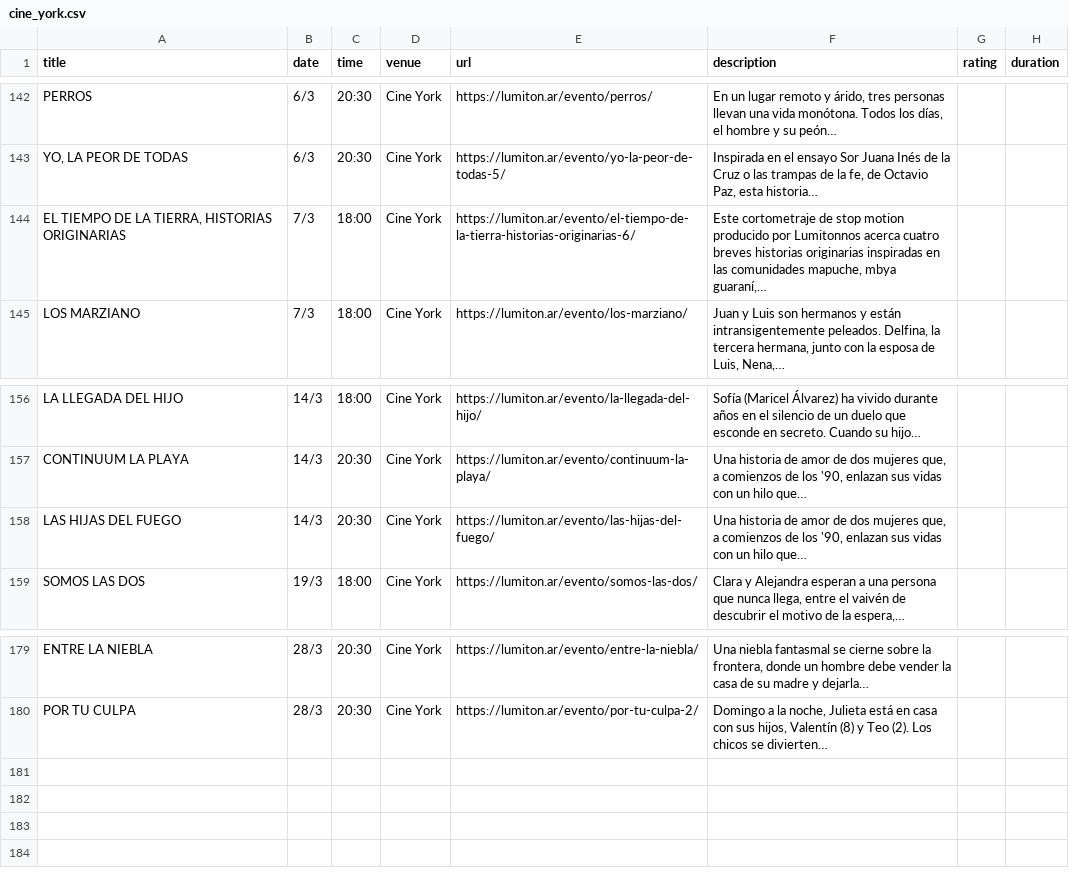
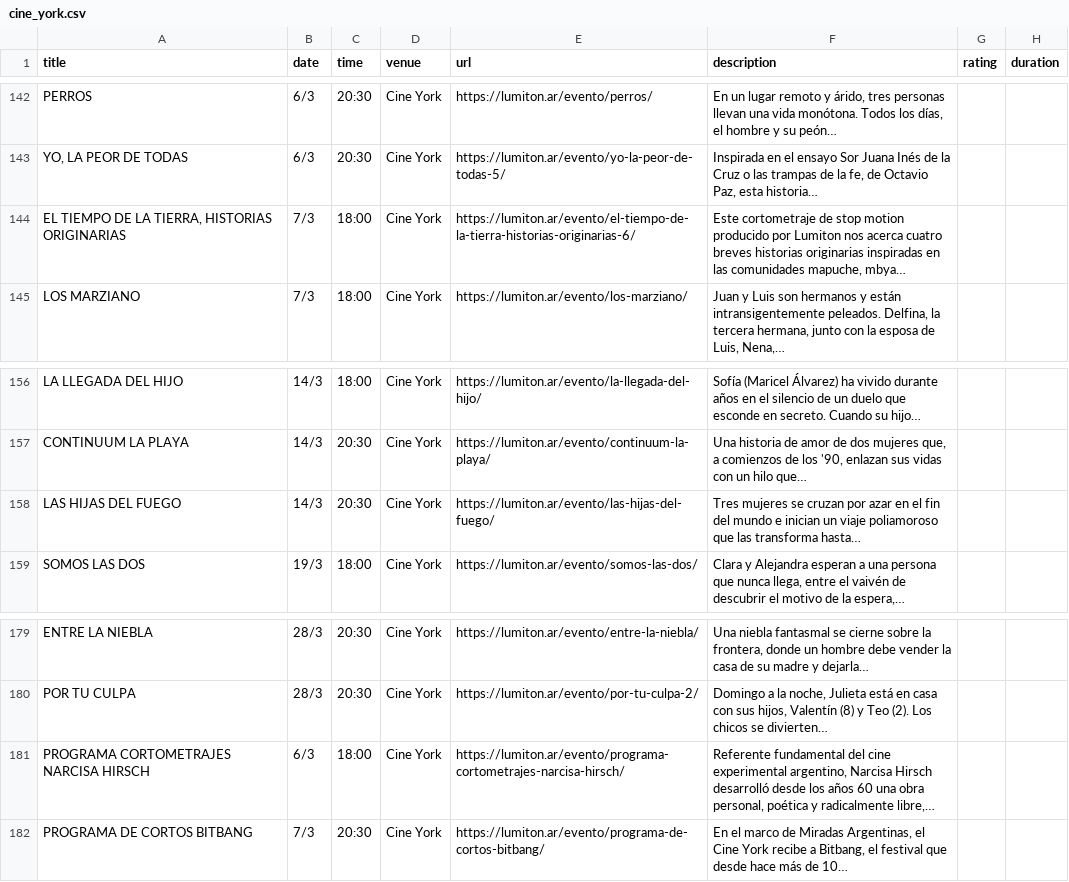
Before and after one commit to j-e-d/agenda-lumiton, a CSV file: data/cine_york.csv, drawn as a sheet; only a part is shown, gaps mark what is left out.

```diff
--- a/data/cine_york.csv
+++ b/data/cine_york.csv
@@ -143,3 +143,3 @@ PERROS,6/3,20:30,Cine York,https://lumiton.ar/evento/perros/,"En un lugar remoto
 "YO, LA PEOR DE TODAS",6/3,20:30,Cine York,https://lumiton.ar/evento/yo-la-peor-de-todas-5/,"Inspirada en el ensayo Sor Juana Inés de la Cruz o las trampas de la fe, de Octavio Paz, esta historia…",,
-"EL TIEMPO DE LA TIERRA, HISTORIAS ORIGINARIAS",7/3,18:00,Cine York,https://lumiton.ar/evento/el-tiempo-de-la-tierra-historias-originarias-6/,"Este cortometraje de stop motion producido por Lumitonnos acerca cuatro breves historias originarias inspiradas en las comunidades mapuche, mbya guaraní,…",,
+"EL TIEMPO DE LA TIERRA, HISTORIAS ORIGINARIAS",7/3,18:00,Cine York,https://lumiton.ar/evento/el-tiempo-de-la-tierra-historias-originarias-6/,"Este cortometraje de stop motion producido por Lumiton nos acerca cuatro breves historias originarias inspiradas en las comunidades mapuche, mbya…",,
 LOS MARZIANO,7/3,18:00,Cine York,https://lumiton.ar/evento/los-marziano/,"Juan y Luis son hermanos y están intransigentemente peleados. Delfina, la tercera hermana, junto con la esposa de Luis, Nena,…",,
@@ -157,3 +157,3 @@ LA LLEGADA DEL HIJO,14/3,18:00,Cine York,https://lumiton.ar/evento/la-llegada-de
 CONTINUUM LA PLAYA,14/3,20:30,Cine York,https://lumiton.ar/evento/continuum-la-playa/,"Una historia de amor de dos mujeres que, a comienzos de los '90, enlazan sus vidas con un hilo que…",,
-LAS HIJAS DEL FUEGO,14/3,20:30,Cine York,https://lumiton.ar/evento/las-hijas-del-fuego/,"Una historia de amor de dos mujeres que, a comienzos de los '90, enlazan sus vidas con un hilo que…",,
+LAS HIJAS DEL FUEGO,14/3,20:30,Cine York,https://lumiton.ar/evento/las-hijas-del-fuego/,Tres mujeres se cruzan por azar en el fin del mundo e inician un viaje poliamoroso que las transforma hasta…,,
 SOMOS LAS DOS,19/3,18:00,Cine York,https://lumiton.ar/evento/somos-las-dos/,"Clara y Alejandra esperan a una persona que nunca llega, entre el vaivén de descubrir el motivo de la espera,…",,
@@ -180 +180,3 @@ ENTRE LA NIEBLA,28/3,20:30,Cine York,https://lumiton.ar/evento/entre-la-niebla/,
 POR TU CULPA,28/3,20:30,Cine York,https://lumiton.ar/evento/por-tu-culpa-2/,"Domingo a la noche, Julieta está en casa con sus hijos, Valentín (8) y Teo (2). Los chicos se divierten…",,
+PROGRAMA CORTOMETRAJES NARCISA HIRSCH,6/3,18:00,Cine York,https://lumiton.ar/evento/programa-cortometrajes-narcisa-hirsch/,"Referente fundamental del cine experimental argentino, Narcisa Hirsch desarrolló desde los años 60 una obra personal, poética y radicalmente libre,…",,
+PROGRAMA DE CORTOS BITBANG,7/3,20:30,Cine York,https://lumiton.ar/evento/programa-de-cortos-bitbang/,"En el marco de Miradas Argentinas, el Cine York recibe a Bitbang, el festival que desde hace más de 10…",,
```
Also changed, not shown: data/all_events.csv, data/lumiton.csv, 5 other files.
